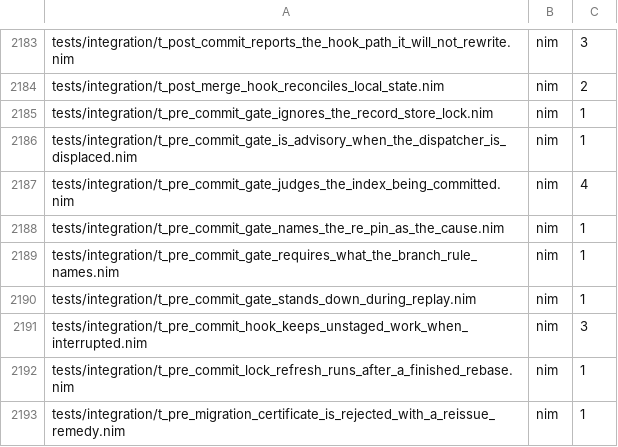
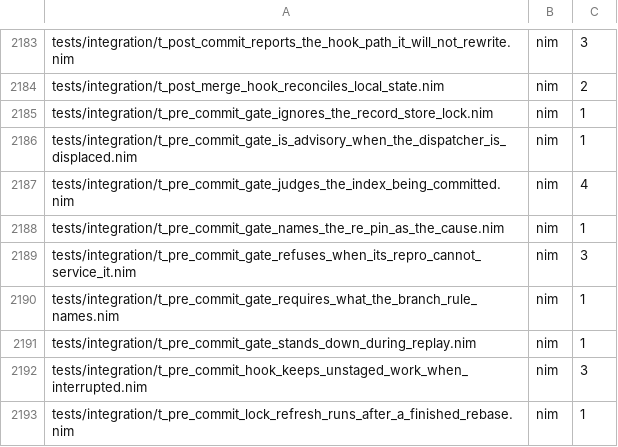
Before and after one commit to metacraft-labs/reprobuild, a TSV file: scripts/reprobuild-suite-static-case-counts.tsv, drawn as a sheet; only a part is shown, gaps mark what is left out; the shorter side is filled out with more unchanged rows.

Commit message:
fix(hooks): refuse a commit when the pre-commit certificate gate cannot run
When the repro a managed hook resolves cannot confirm the hook's contract
(a different or older build), or no repro can be found at all, the hook
does not dispatch. pre-push already refused in that case, but the
certificate-gate phase of pre-commit announced the mismatch and exited 0.
Under commit_gate = required that let an uncovered commit through in
exactly the shells where the mismatch happens: a bare PATH, a stale dev
shell, an editor or agent subprocess.

The certificate-gate phase now refuses the commit in that case and says
which binary could not answer, or that none was found. Under a displaced
dispatcher (pre-commit.legacy), where the gate is advisory anyway, it
reports that the gate was not evaluated and lets the commit through. The
lock-refresh phase and the post-commit, post-merge and post-checkout
hooks keep reporting and exiting 0. A repository without a certificate
policy has no gate phase and is unaffected. The repro health stale-hook
detail now says the same.

Regression test:
tests/integration/t_pre_commit_gate_refuses_when_its_repro_cannot_service_it.nim
It fails at 57aed40c4d without this fix (and passes rebased onto f5749b27f7 with it): the commit through a skewed repro
exits 0 and moves HEAD, as do the predating, unresolvable and covered
cases, and the displaced commit says nothing about the gate. With the fix
it passes.

Closes reprobuild-pm issue
2026-11-12-a-refusing-pre-commit-arm-under-skew-the-spec-says-it-blocks-while-hooks-md-and-the-code.md.

```diff
--- a/scripts/reprobuild-suite-static-case-counts.tsv
+++ b/scripts/reprobuild-suite-static-case-counts.tsv
@@ -2188,2 +2188,3 @@ tests/integration/t_pre_commit_gate_judges_the_index_being_committed.nim	nim	4
 tests/integration/t_pre_commit_gate_names_the_re_pin_as_the_cause.nim	nim	1
+tests/integration/t_pre_commit_gate_refuses_when_its_repro_cannot_service_it.nim	nim	3
 tests/integration/t_pre_commit_gate_requires_what_the_branch_rule_names.nim	nim	1
```
Also changed, not shown: 4 other files.
